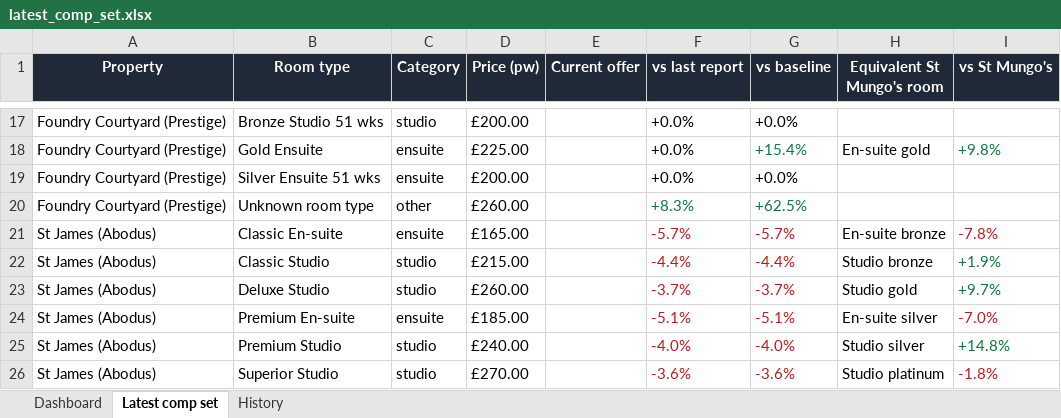
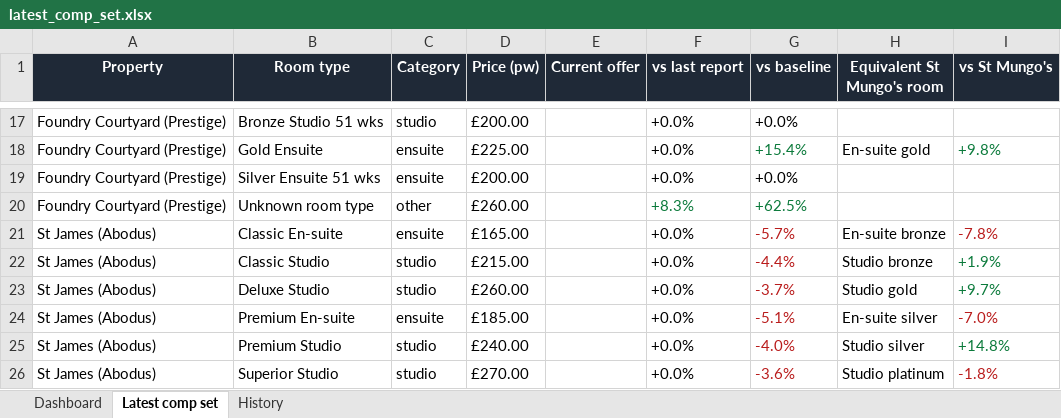
Before and after one commit to markAitcheson/St-Mungo-s, an Excel workbook: data/latest_comp_set.xlsx, sheet Latest comp set, drawn as a sheet; only a part is shown, gaps mark what is left out; values as stored, in another font and other column widths than the file's, no borders; the diff names each change by its address in the sheet, - before the commit and + after, or states it on an @@ line.

```diff
--- a/data/latest_comp_set.xlsx (sheet Latest comp set)
+++ b/data/latest_comp_set.xlsx (sheet Latest comp set)
-F21 (vs last report): -5.7%
+F21 (vs last report): +0.0%
-F21:F26 text colour: #B91C1C
+F21:F26 text colour: black
-F22 (vs last report): -4.4%
+F22 (vs last report): +0.0%
-F23 (vs last report): -3.7%
+F23 (vs last report): +0.0%
-F24 (vs last report): -5.1%
+F24 (vs last report): +0.0%
-F25 (vs last report): -4.0%
+F25 (vs last report): +0.0%
-F26 (vs last report): -3.6%
+F26 (vs last report): +0.0%
```
Also changed, not shown: sheet History, sheet Dashboard, 1 other file.
